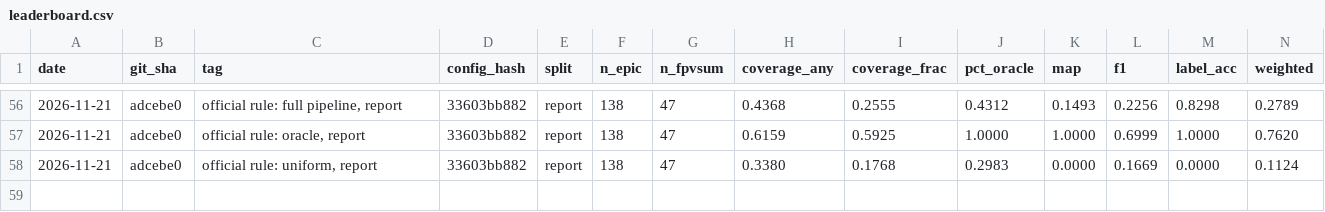
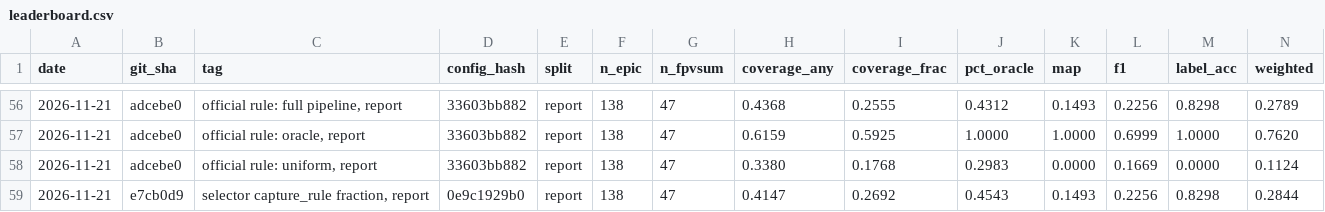
Before and after one commit to prakartii/samsung-xr-hackathon, a CSV file: results/leaderboard.csv, drawn as a sheet; only a part is shown, gaps mark what is left out.

Commit message:
Leaderboard: report row with the official-rule selector

```diff
--- a/results/leaderboard.csv
+++ b/results/leaderboard.csv
@@ -58 +58,2 @@ date,git_sha,tag,config_hash,split,n_epic,n_fpvsum,coverage_any,coverage_frac,pc
 2026-11-21,adcebe0,"official rule: uniform, report",33603bb882,report,138,47,0.3380,0.1768,0.2983,0.0000,0.1669,0.0000,0.1124
+2026-11-21,e7cb0d9,"selector capture_rule fraction, report",0e9c1929b0,report,138,47,0.4147,0.2692,0.4543,0.1493,0.2256,0.8298,0.2844
```
